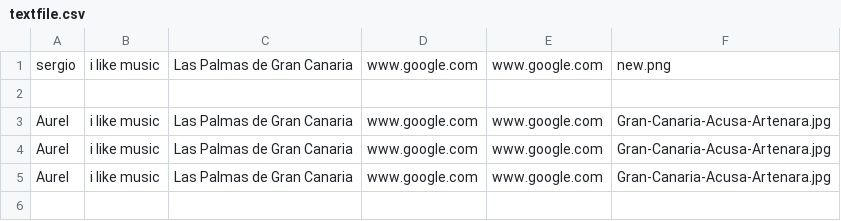
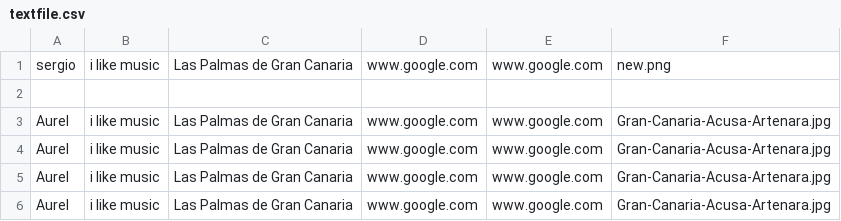
Before and after one commit to Aurel2003/ml-tunombre-public3, a CSV file: textfile.csv, drawn as a sheet; the diff names each change by its address in the sheet, - before the commit and + after, or states it on an @@ line.

Commit message:
da

```diff
--- a/textfile.csv
+++ b/textfile.csv
+row 6: Aurel | i like music | Las Palmas de Gran Canaria | www.google.com | www.google.com | Gran-Canaria-Acusa-Artenara.jpg
```
